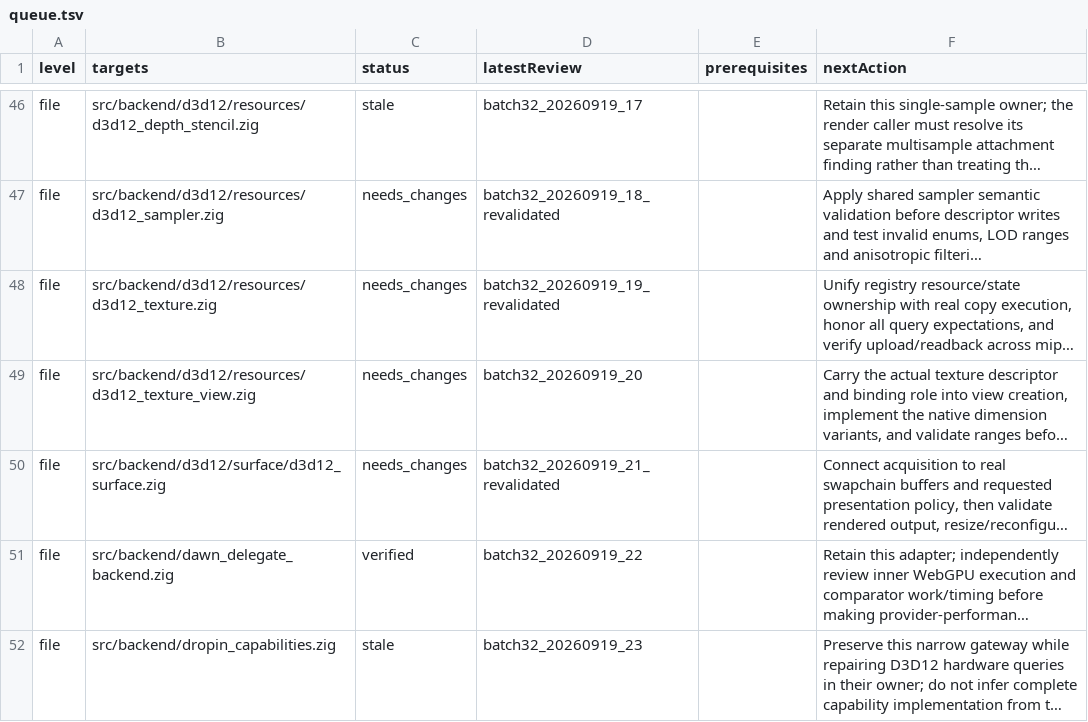
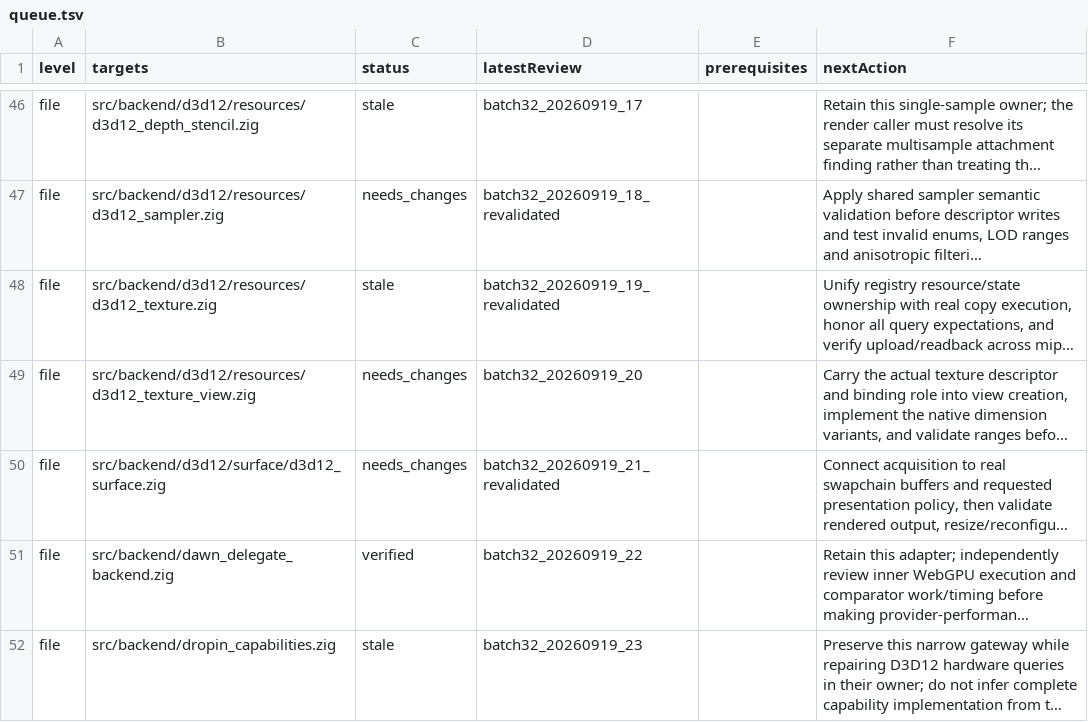
Before and after one commit to doerun/doe, a TSV file: runtime/zig/reviews/queue.tsv, drawn as a sheet; only a part is shown, gaps mark what is left out; long unchanged cells end in …; the diff covers the shown part only; the diff names each change by its address in the sheet, - before the commit and + after, or states it on an @@ line.

```diff
--- a/runtime/zig/reviews/queue.tsv
+++ b/runtime/zig/reviews/queue.tsv
-C48 (status): needs_changes
+C48 (status): stale
```
Also changed, not shown: 1 added row and 14 edited cells elsewhere in this file, 31 other files.
